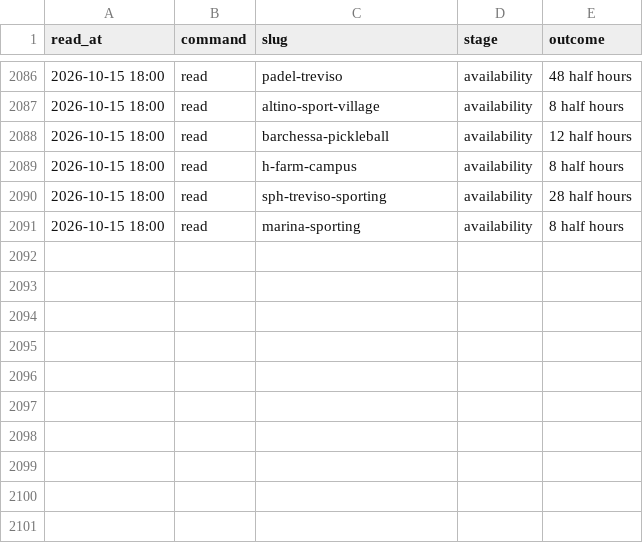
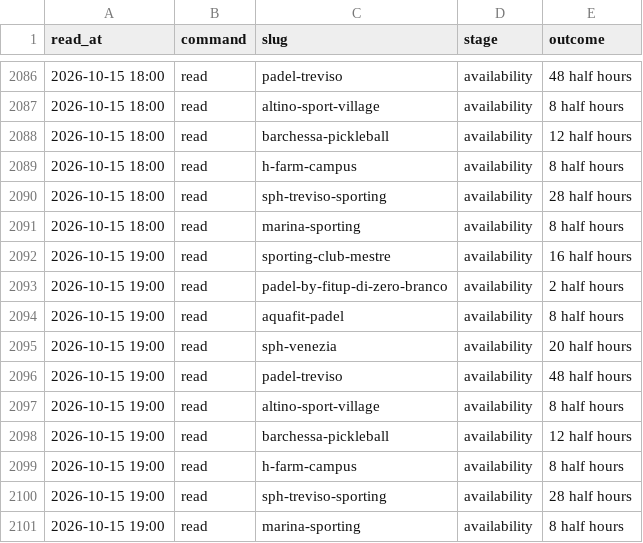
Before and after one commit to Giacbotta/nutrie-new-business-tracking, a CSV file: data/playtomic-health.csv, drawn as a sheet; only a part is shown, gaps mark what is left out.

```diff
--- a/data/playtomic-health.csv
+++ b/data/playtomic-health.csv
@@ -2091 +2091,11 @@ read_at,command,slug,stage,outcome
 2026-10-15 18:00,read,marina-sporting,availability,8 half hours
+2026-10-15 19:00,read,sporting-club-mestre,availability,16 half hours
+2026-10-15 19:00,read,padel-by-fitup-di-zero-branco,availability,2 half hours
+2026-10-15 19:00,read,aquafit-padel,availability,8 half hours
+2026-10-15 19:00,read,sph-venezia,availability,20 half hours
+2026-10-15 19:00,read,padel-treviso,availability,48 half hours
+2026-10-15 19:00,read,altino-sport-village,availability,8 half hours
+2026-10-15 19:00,read,barchessa-pickleball,availability,12 half hours
+2026-10-15 19:00,read,h-farm-campus,availability,8 half hours
+2026-10-15 19:00,read,sph-treviso-sporting,availability,28 half hours
+2026-10-15 19:00,read,marina-sporting,availability,8 half hours
```
Also changed, not shown: data/playtomic-monthly.csv, data/playtomic-summary.csv, 1 other file.
